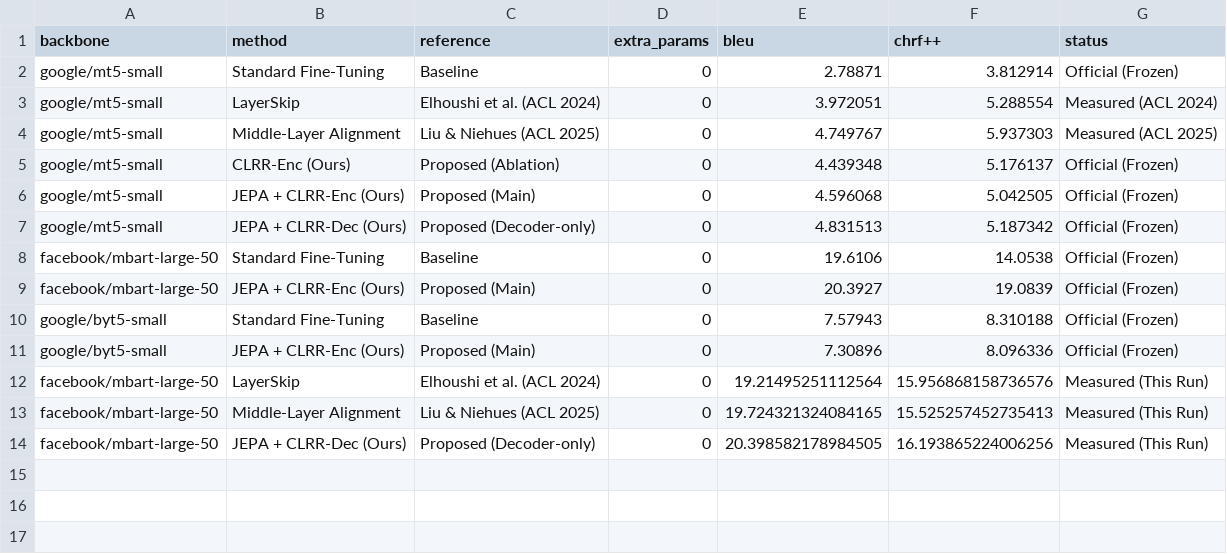
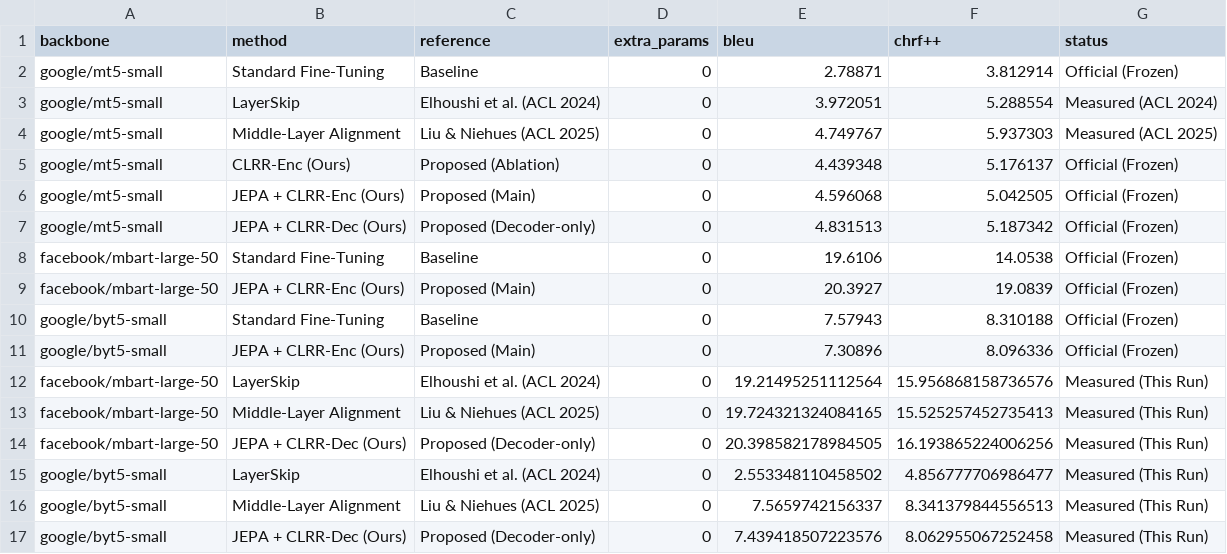
Before and after one commit to HeyDunaX/CLRR, a CSV file: outputs_comparative/full_comparative_matrix_acl.csv, drawn as a sheet.

Commit message:
docs: complete 6-model ACL comparative matrix including ByT5 and Table 5C

```diff
--- a/outputs_comparative/full_comparative_matrix_acl.csv
+++ b/outputs_comparative/full_comparative_matrix_acl.csv
@@ -14 +14,4 @@ facebook/mbart-large-50,Middle-Layer Alignment,Liu & Niehues (ACL 2025),0,19.724
 facebook/mbart-large-50,JEPA + CLRR-Dec (Ours),Proposed (Decoder-only),0,20.398582178984505,16.193865224006256,Measured (This Run)
+google/byt5-small,LayerSkip,Elhoushi et al. (ACL 2024),0,2.553348110458502,4.856777706986477,Measured (This Run)
+google/byt5-small,Middle-Layer Alignment,Liu & Niehues (ACL 2025),0,7.5659742156337,8.341379844556513,Measured (This Run)
+google/byt5-small,JEPA + CLRR-Dec (Ours),Proposed (Decoder-only),0,7.439418507223576,8.062955067252458,Measured (This Run)
```
Also changed, not shown: 7 other files.
